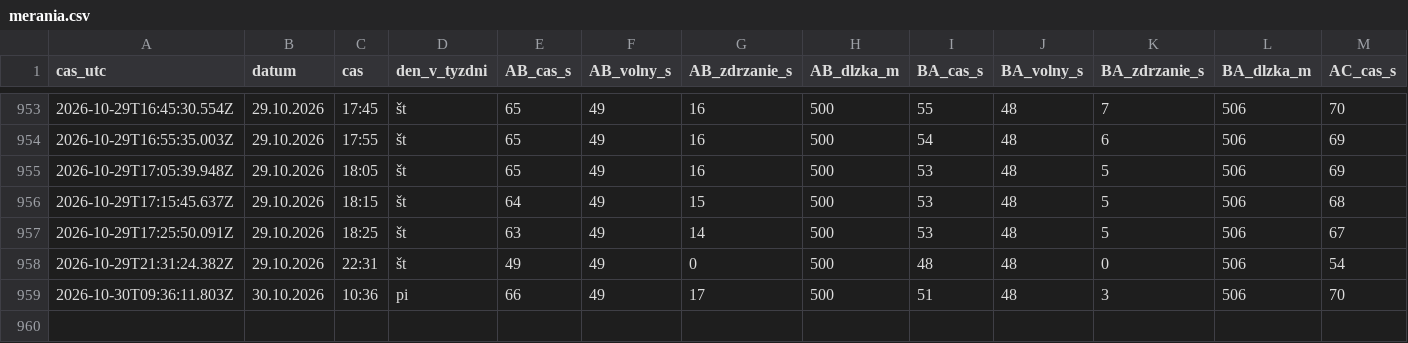
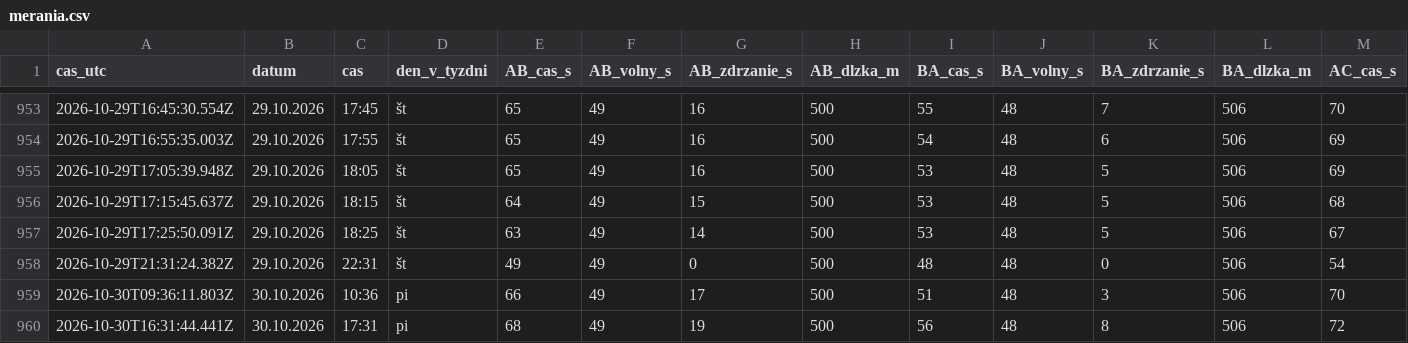
Before and after one commit to dzupka-hub/Kosice-kruhovy-objazd, a CSV file: data/merania.csv, drawn as a sheet; only a part is shown, gaps mark what is left out; rows hold the shown columns only; the diff names each change by its address in the sheet, - before the commit and + after, or states it on an @@ line.

```diff
--- a/data/merania.csv
+++ b/data/merania.csv
+row 960: 2026-10-30T16:31:44.441Z | 30.10.2026 | 17:31 | pi | 68 | 49 | 19 | 500 | 56 | 48 | 8 | 506 | 72
```
Also changed, not shown: 2 other files.
